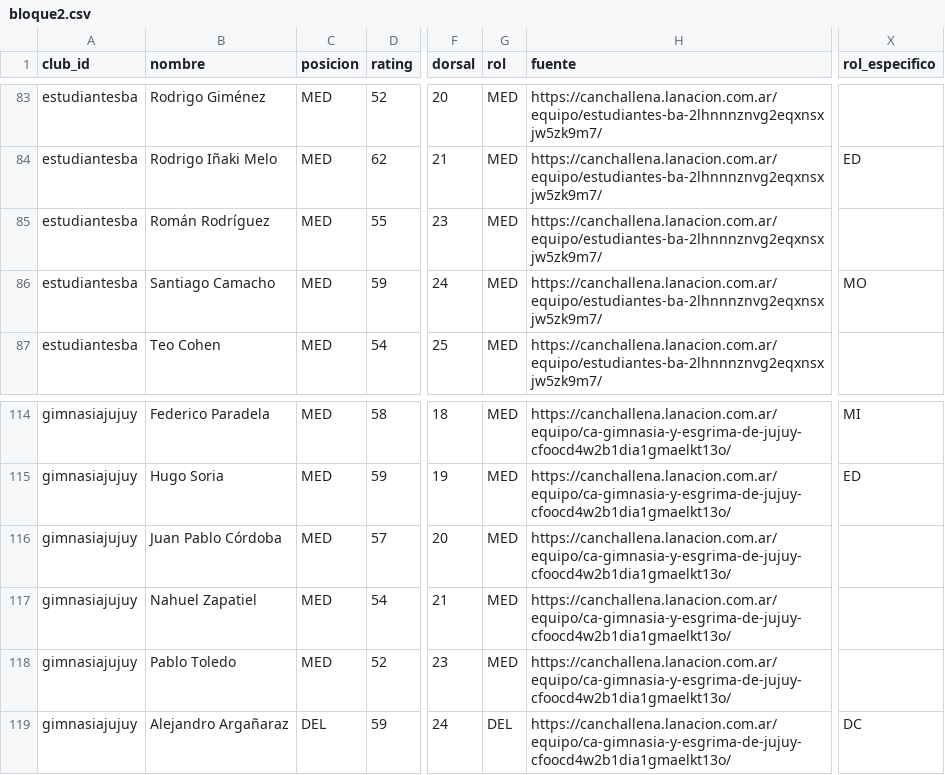
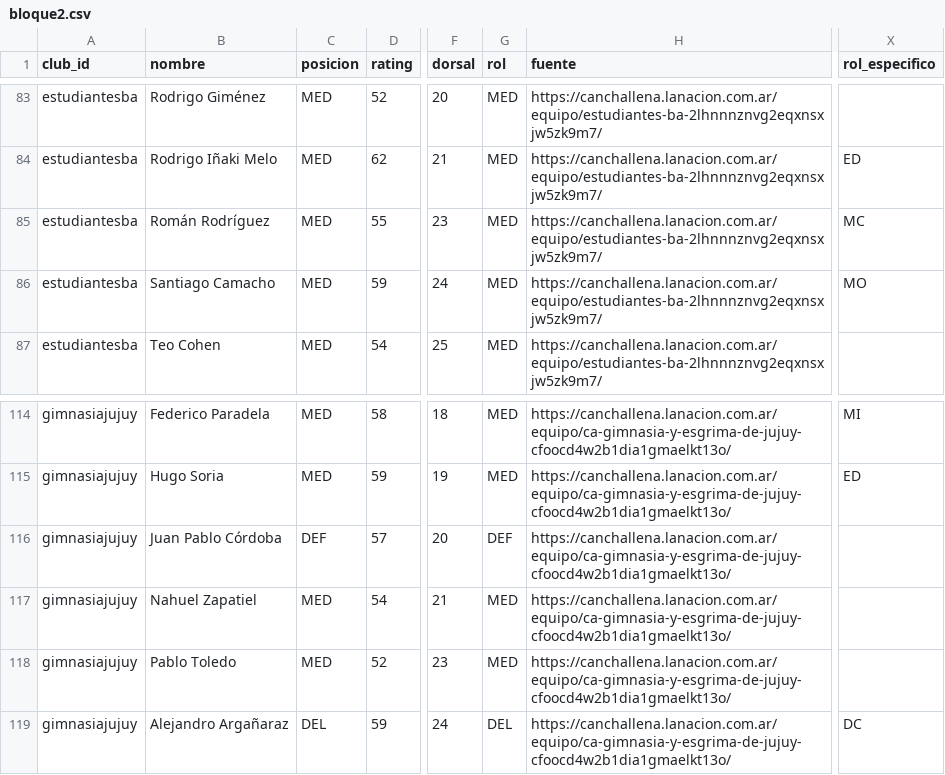
Before and after one commit to carp1901/liga-fc1, a CSV file: planteles/borradores/primera-nacional-2026/bloque2.csv, drawn as a sheet; only a part is shown, gaps mark what is left out; the diff names each change by its address in the sheet, - before the commit and + after, or states it on an @@ line.

Commit message:
Completa revisión de posiciones 2026 en bloque2.csv

```diff
--- a/planteles/borradores/primera-nacional-2026/bloque2.csv
+++ b/planteles/borradores/primera-nacional-2026/bloque2.csv
-X85 (rol_especifico): (empty)
+X85 (rol_especifico): MC
-C116 (posicion): MED
+C116 (posicion): DEF
-G116 (rol): MED
+G116 (rol): DEF
```
